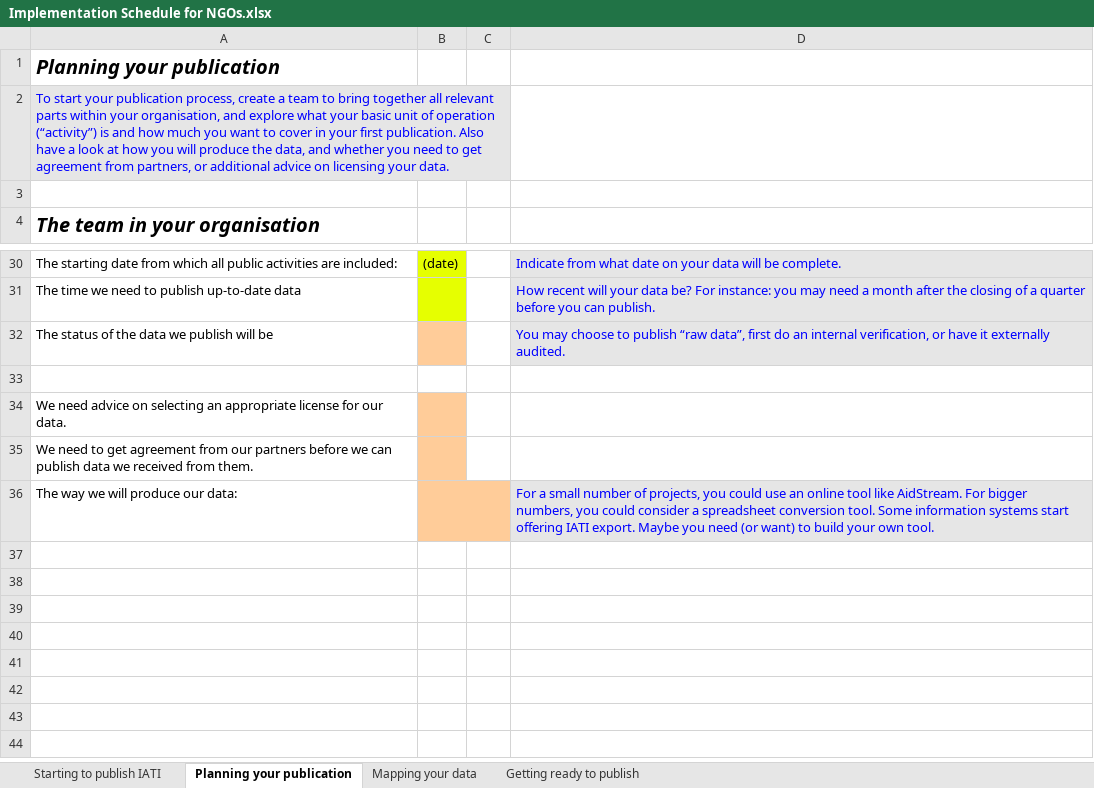
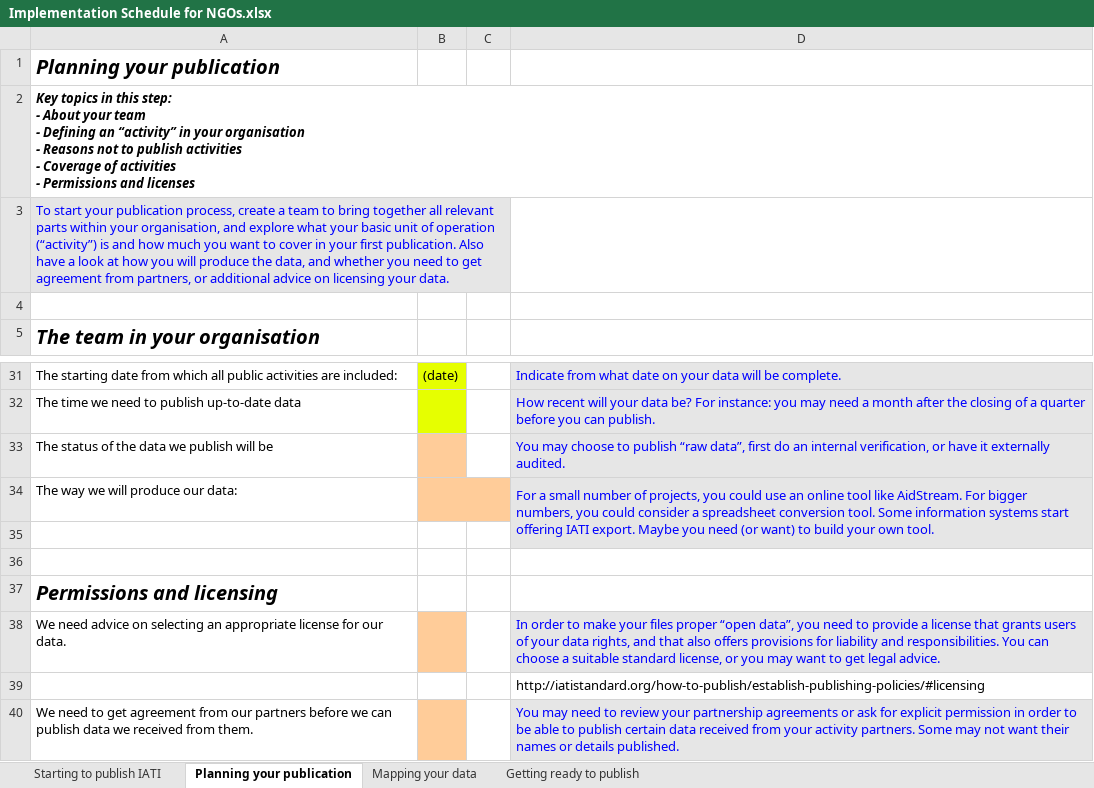
Before and after one commit to openforchange/IATI-Implementation-Schedule, an Excel workbook: files/template - ngo/Implementation Schedule for NGOs.xlsx, sheet Planning your publication, drawn as a sheet; only a part is shown, gaps mark what is left out; values as stored, in another font and other column widths than the file's, no borders; charts and pictures not drawn; addresses are those after the commit; ↵ is a line break in a cell; the diff names each change by its address in the sheet, - before the commit and + after, or states it on an @@ line.

Commit message:
Updated NGO schedule: a few cosmetic changes, additional "key topics" at each worksheet. Will be used in the Partos cycle starting tomorrow.

```diff
--- a/files/template - ngo/Implementation Schedule for NGOs.xlsx (sheet Planning your publication)
+++ b/files/template - ngo/Implementation Schedule for NGOs.xlsx (sheet Planning your publication)
+row 2: Key topics in this step: ↵ - About your team ↵ - Defining an “activity” in your organisation ↵ - Reasons not to publish activities ↵ - Coverage of activities ↵ - Permissions and licenses
@@ row 36 moved to row 34: The way we will produce our data: @@
-D35 fill: none
+D35 fill: #E6E6E6
+row 36: (empty)
+row 37: Permissions and licensing
-D38: (empty)
+D38: In order to make your files proper “open data”, you need to provide a license that grants users of your data rights, and that also offers provisions for liability and responsibilities. You can choose a suitable standard license, or you may want to get legal advice.
-D38 fill: none
+D38 fill: #E6E6E6
+row 39:  |  |  | http://iatistandard.org/how-to-publish/establish-publishing-policies/#licensing
-D40: (empty)
+D40: You may need to review your partnership agreements or ask for explicit permission in order to be able to publish certain data received from your activity partners. Some may not want their names or details published.
-D40 fill: none
+D40 fill: #E6E6E6
```
Also changed, not shown: sheet Starting to publish IATI, sheet Mapping your data, sheet Getting ready to publish, charts or pictures.
